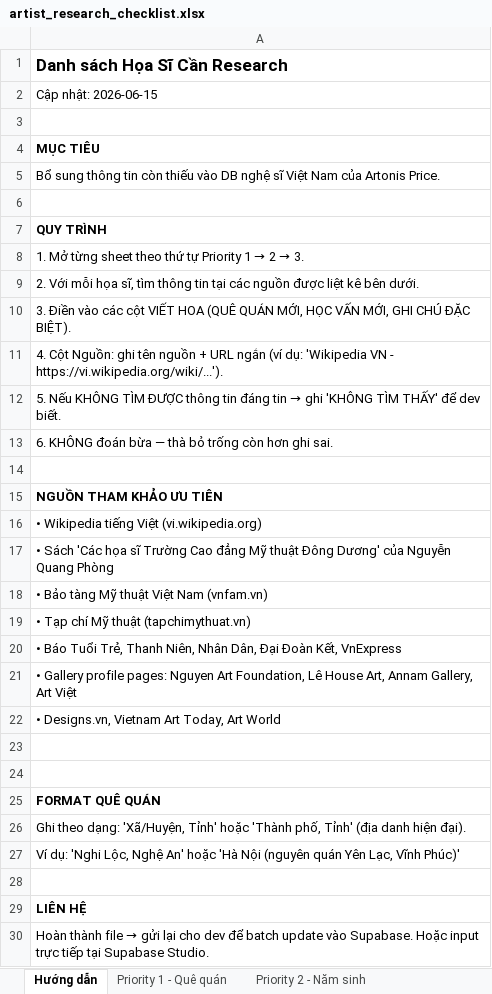
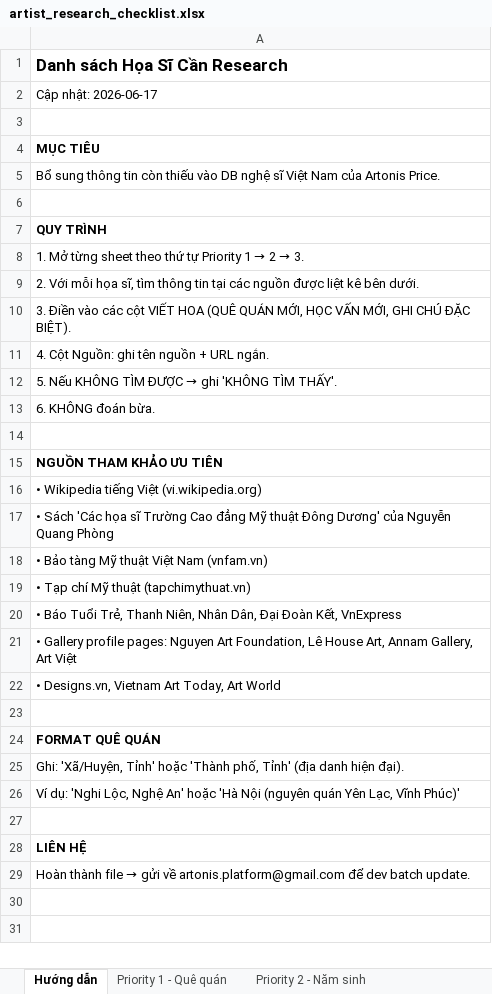
Before and after one commit to artt-platform/artonis-price, an Excel workbook: docs/artist_research_checklist.xlsx, sheet Hướng dẫn, drawn as a sheet; values as stored, in another font and other column widths than the file's, no borders; removed rows and columns are numbered as before the commit, all else as after; the diff names each change by its address in the sheet, - before the commit and + after, or states it on an @@ line.

```diff
--- a/docs/artist_research_checklist.xlsx (sheet Hướng dẫn)
+++ b/docs/artist_research_checklist.xlsx (sheet Hướng dẫn)
-A2: Cập nhật: 2026-06-15
+A2: Cập nhật: 2026-06-17
-A11: …+ URL ngắn (ví dụ: 'Wikipedia VN - https://vi.wikipedia.org/wiki/...').
+A11: …+ URL ngắn.
@@ A12: …TÌM ĐƯỢC thông tin đáng tin → ghi 'KHÔNG TÌM THẤY' để dev biết. → …TÌM ĐƯỢC → ghi 'KHÔNG TÌM THẤY'. @@
-A13: 6. KHÔNG đoán bừa — thà bỏ trống còn hơn ghi sai.
+A13: 6. KHÔNG đoán bừa.
-row 24: (empty)
-A25: Ghi theo dạng: 'Xã/Huyện, Tỉnh'…
+A25: Ghi: 'Xã/Huyện, Tỉnh'…
-A29: …→ gửi lại cho dev để batch update vào Supabase. Hoặc input trực tiếp tại Supabase Studio.
+A29: …→ gửi về artonis.platform@gmail.com để dev batch update.
```
Also changed, not shown: sheet Priority 3 - Học vấn, sheet Priority 1 - Quê quán, sheet Priority 2 - Năm sinh, other sheet tabs.
